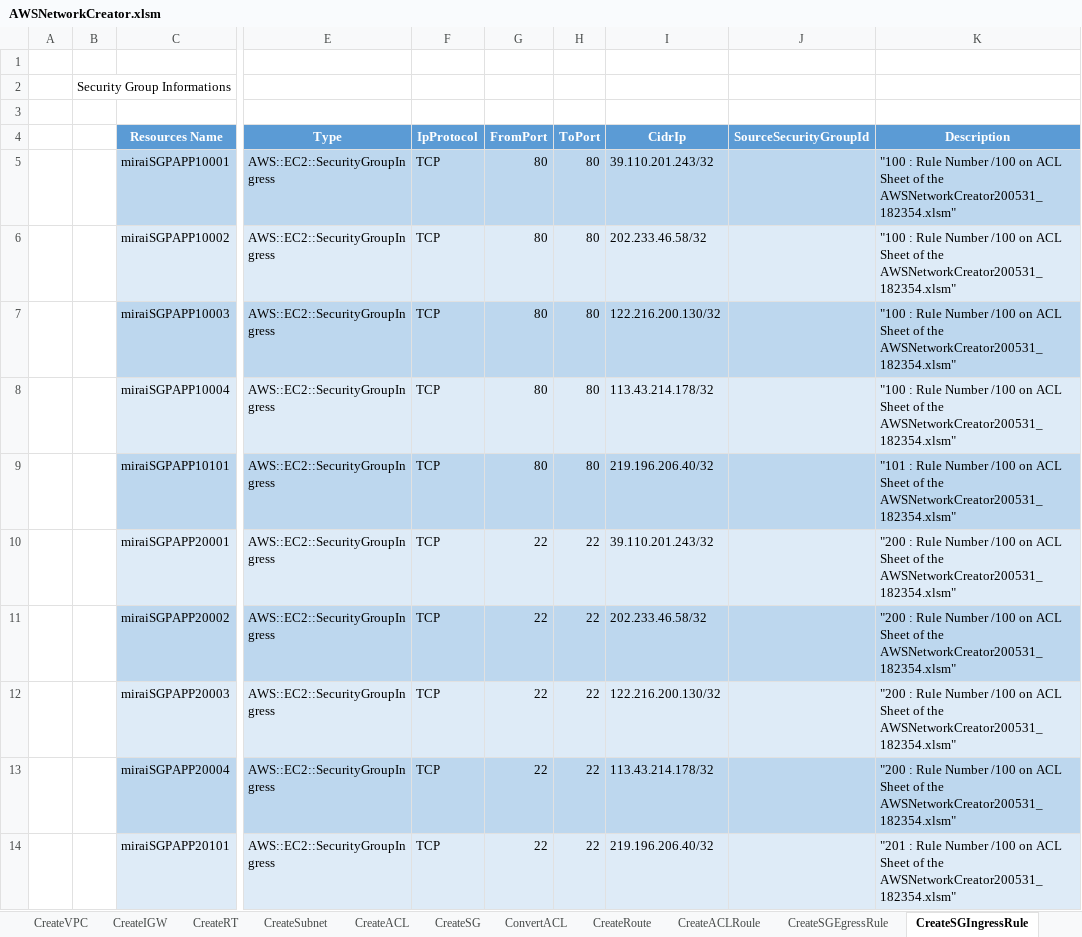
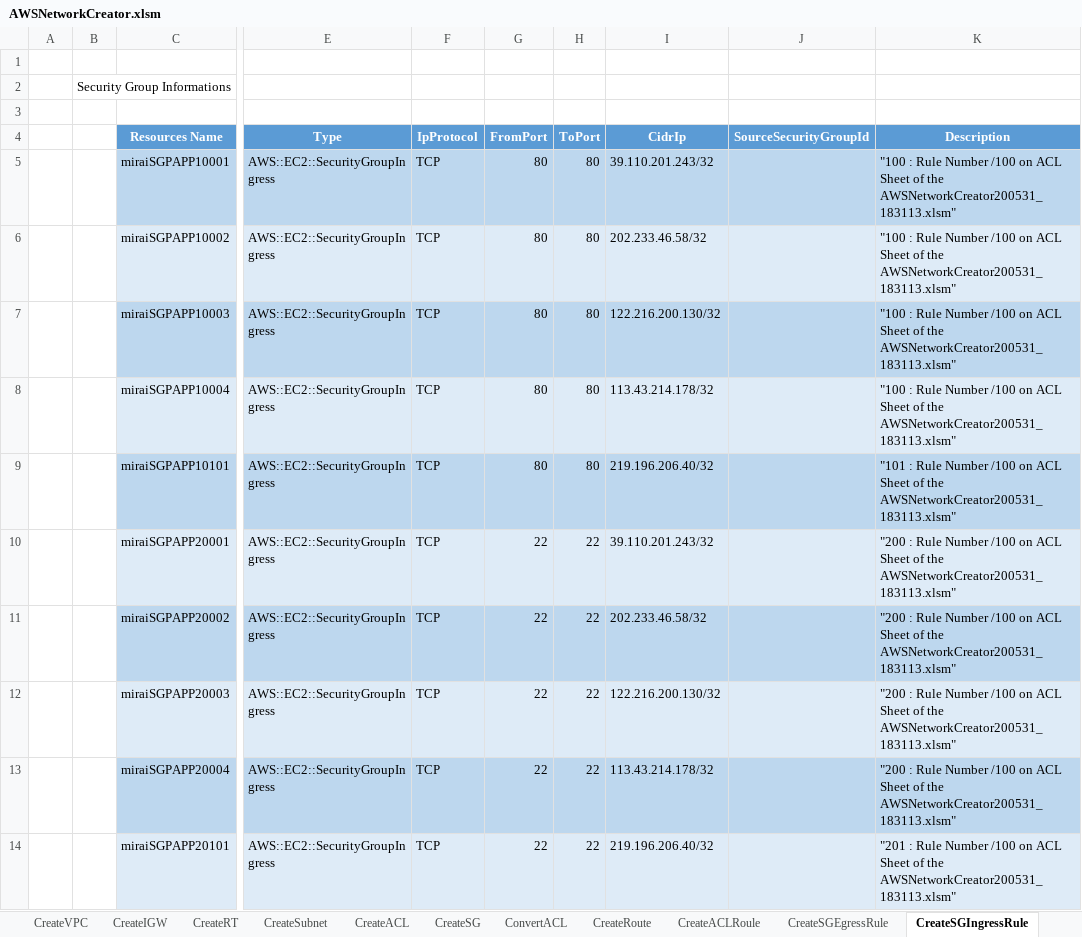
Before and after one commit to mirai006/mirai, an Excel workbook: bin/AWSNetworkCreator.xlsm, sheet CreateSGIngressRule, drawn as a sheet; only a part is shown, gaps mark what is left out; values as stored, in another font and other column widths than the file's, no borders; the diff names each change by its address in the sheet, - before the commit and + after, or states it on an @@ line.

Commit message:
change Excel VBA Commited at 2020/05/31 18:31 (JST)

```diff
--- a/bin/AWSNetworkCreator.xlsm (sheet CreateSGIngressRule)
+++ b/bin/AWSNetworkCreator.xlsm (sheet CreateSGIngressRule)
-K5:K8 (Description): …of the AWSNetworkCreator200531_182354.xlsm"
+K5:K8 (Description): …of the AWSNetworkCreator200531_183113.xlsm"
-K9 (Description): …of the AWSNetworkCreator200531_182354.xlsm"
+K9 (Description): …of the AWSNetworkCreator200531_183113.xlsm"
-K10:K13 (Description): …of the AWSNetworkCreator200531_182354.xlsm"
+K10:K13 (Description): …of the AWSNetworkCreator200531_183113.xlsm"
-K14 (Description): …of the AWSNetworkCreator200531_182354.xlsm"
+K14 (Description): …of the AWSNetworkCreator200531_183113.xlsm"
```
Also changed, not shown: sheet CreateSGEgressRule, sheet ToolSetting, 2 other files.
